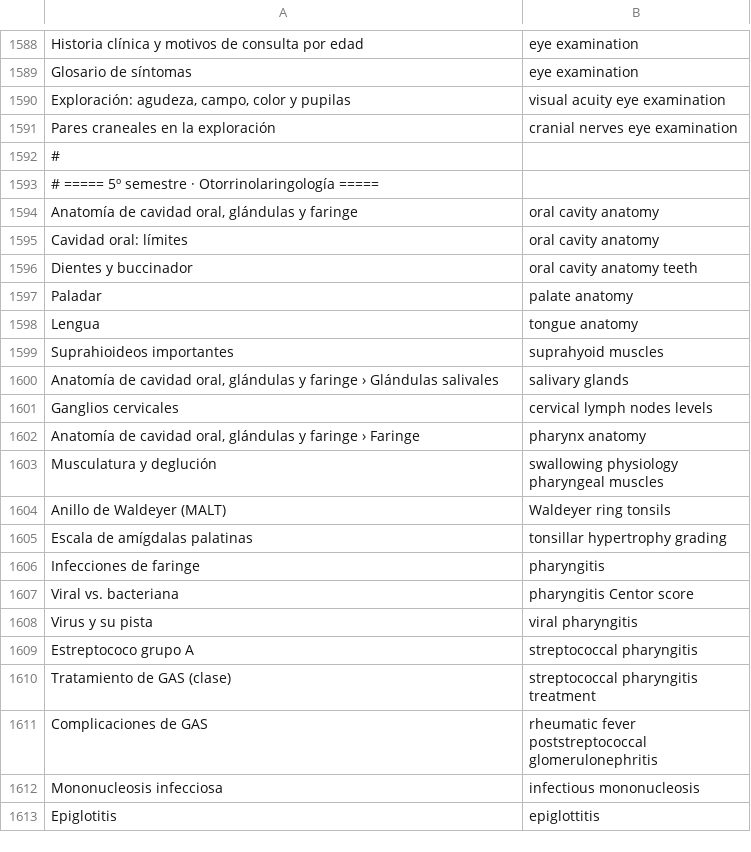
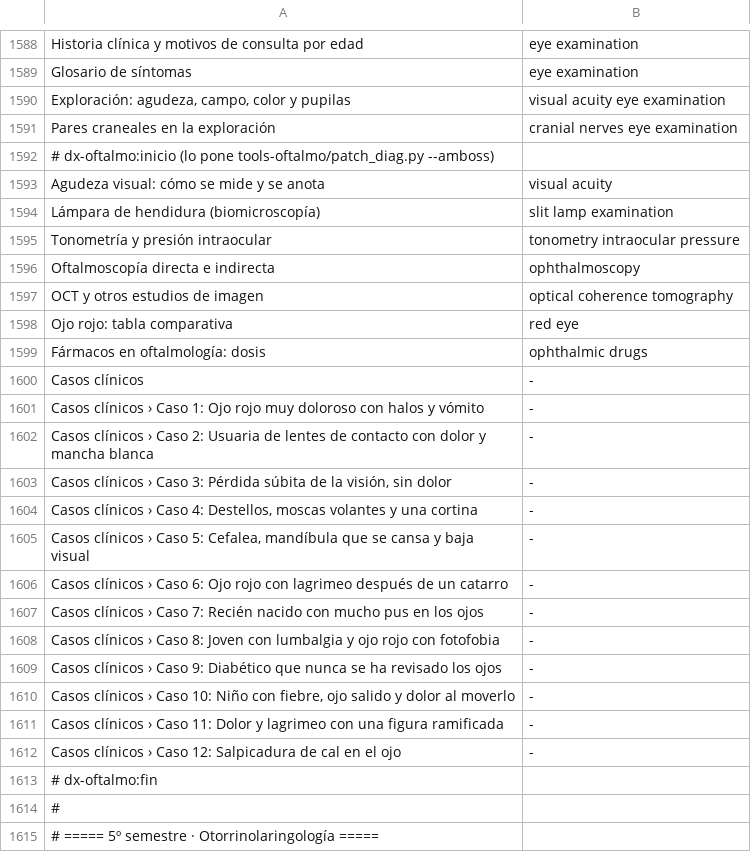
Before and after one commit to marcosreinah88-design/medicina-udlap-app, a TSV file: tools-amboss/terminos.tsv, drawn as a sheet; only a part is shown, gaps mark what is left out; the shorter side is filled out with more unchanged rows.

```diff
--- a/tools-amboss/terminos.tsv
+++ b/tools-amboss/terminos.tsv
@@ -1591,2 +1591,24 @@ Exploración: agudeza, campo, color y pupilas	visual acuity eye examination
 Pares craneales en la exploración	cranial nerves eye examination
+# dx-oftalmo:inicio (lo pone tools-oftalmo/patch_diag.py --amboss)
+Agudeza visual: cómo se mide y se anota	visual acuity
+Lámpara de hendidura (biomicroscopía)	slit lamp examination
+Tonometría y presión intraocular	tonometry intraocular pressure
+Oftalmoscopía directa e indirecta	ophthalmoscopy
+OCT y otros estudios de imagen	optical coherence tomography
+Ojo rojo: tabla comparativa	red eye
+Fármacos en oftalmología: dosis	ophthalmic drugs
+Casos clínicos	-
+Casos clínicos › Caso 1: Ojo rojo muy doloroso con halos y vómito	-
+Casos clínicos › Caso 2: Usuaria de lentes de contacto con dolor y mancha blanca	-
+Casos clínicos › Caso 3: Pérdida súbita de la visión, sin dolor	-
+Casos clínicos › Caso 4: Destellos, moscas volantes y una cortina	-
+Casos clínicos › Caso 5: Cefalea, mandíbula que se cansa y baja visual	-
+Casos clínicos › Caso 6: Ojo rojo con lagrimeo después de un catarro	-
+Casos clínicos › Caso 7: Recién nacido con mucho pus en los ojos	-
+Casos clínicos › Caso 8: Joven con lumbalgia y ojo rojo con fotofobia	-
+Casos clínicos › Caso 9: Diabético que nunca se ha revisado los ojos	-
+Casos clínicos › Caso 10: Niño con fiebre, ojo salido y dolor al moverlo	-
+Casos clínicos › Caso 11: Dolor y lagrimeo con una figura ramificada	-
+Casos clínicos › Caso 12: Salpicadura de cal en el ojo	-
+# dx-oftalmo:fin
 #
```
Also changed, not shown: 13 other files.
